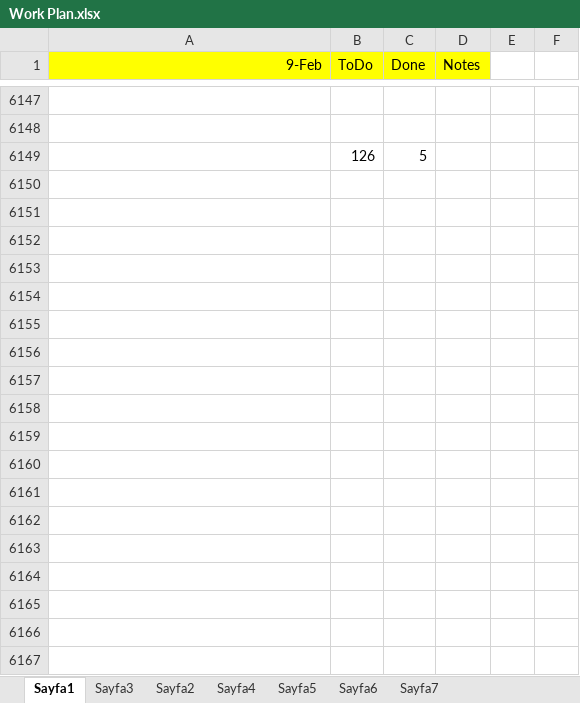
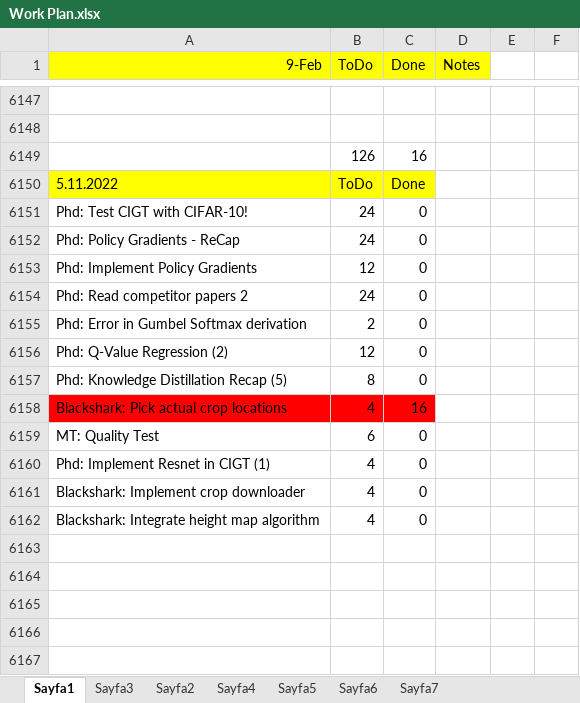
Before and after one commit to ufukcbicici/phd_work, an Excel workbook: Work Plan.xlsx, sheet Sayfa1, drawn as a sheet; only a part is shown, gaps mark what is left out; values as stored, in another font and other column widths than the file's, no borders; charts and pictures not drawn; addresses are those after the commit; the diff covers the shown part only; the diff names each change by its address in the sheet, - before the commit and + after, or states it on an @@ line.

Commit message:
Implementing CIGT ResNet

```diff
--- a/Work Plan.xlsx (sheet Sayfa1)
+++ b/Work Plan.xlsx (sheet Sayfa1)
+row 6149:  | 126 | 16
+row 6150: 5.11.2022 | ToDo | Done
+row 6151: Phd: Test CIGT with CIFAR-10! | 24 | 0
+row 6152: Phd: Policy Gradients - ReCap | 24 | 0
+row 6153: Phd: Implement Policy Gradients | 12 | 0
+row 6154: Phd: Read competitor papers 2 | 24 | 0
+row 6155: Phd: Error in Gumbel Softmax derivation | 2 | 0
+row 6156: Phd: Q-Value Regression (2) | 12 | 0
+row 6157: Phd: Knowledge Distillation Recap (5) | 8 | 0
+row 6158: Blackshark: Pick actual crop locations | 4 | 16
+row 6159: MT: Quality Test | 6 | 0
+row 6160: Phd: Implement Resnet in CIGT (1) | 4 | 0
+row 6161: Blackshark: Implement crop downloader | 4 | 0
+row 6162: Blackshark: Integrate height map algorithm | 4 | 0
-row 6163:  | 126 | 5
+row 6163: (empty)
+row 6164: (empty)
+row 6165: (empty)
+row 6166: (empty)
+row 6167: (empty)
```
Also changed, not shown: 198 added rows, 3 edited cells and cell formats elsewhere in this sheet, 2 other files.
